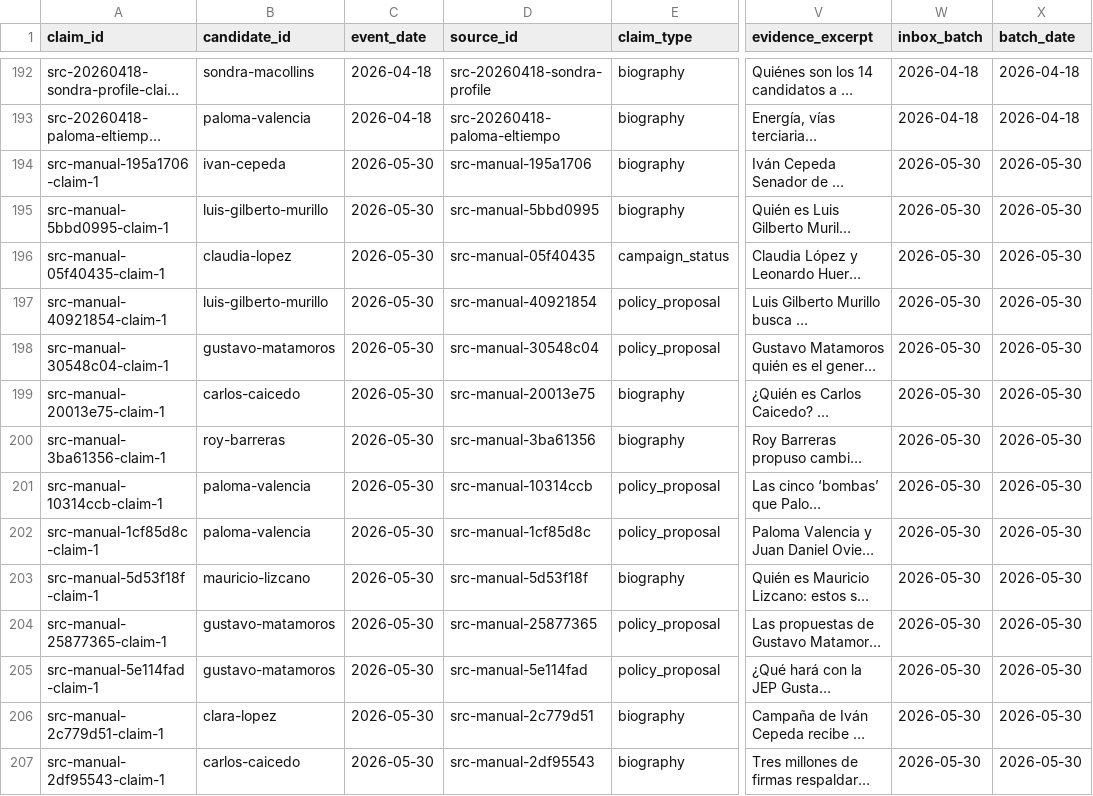
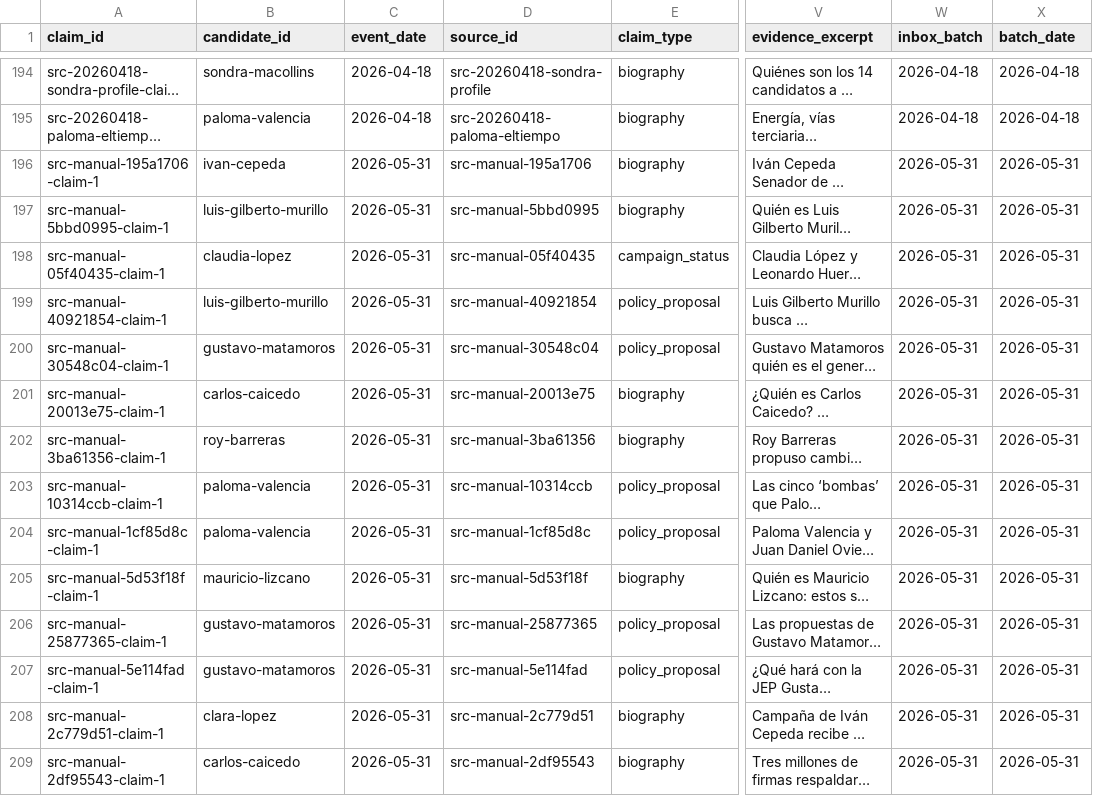
Before and after one commit to randrescastaneda/presidentes_colombia_2026, a CSV file: data/processed/claim_records.csv, drawn as a sheet; only a part is shown, gaps mark what is left out; long unchanged cells end in …; addresses are those after the commit; the diff covers the shown part only; the diff names each change by its address in the sheet, - before the commit and + after, or states it on an @@ line.

```diff
--- a/data/processed/claim_records.csv
+++ b/data/processed/claim_records.csv
-C196:C209 (event_date): 2026-05-30
+C196:C209 (event_date): 2026-05-31
-W196:W209 (inbox_batch): 2026-05-30
+W196:W209 (inbox_batch): 2026-05-31
-X196:X209 (batch_date): 2026-05-30
+X196:X209 (batch_date): 2026-05-31
```
Also changed, not shown: 2 added rows, 1 removed row and 51 edited cells elsewhere in this file, data/processed/manual_source_library.csv, data/processed/manual_source_registry.csv, 50 other files.
